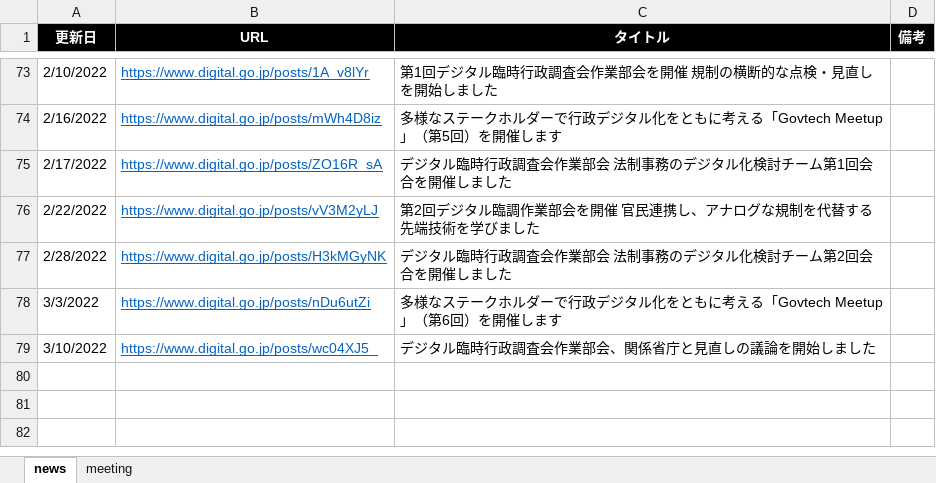
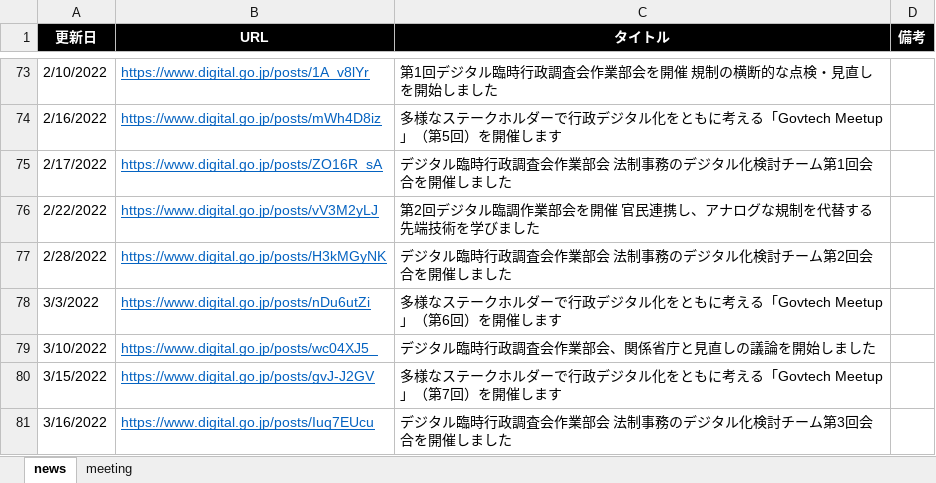
Before and after one commit to c-3lab/jp-go-digital-news, an Excel workbook: jp-go-digital-news.xlsx, sheet news, drawn as a sheet; only a part is shown, gaps mark what is left out; values as stored, in another font and other column widths than the file's, no borders; the diff names each change by its address in the sheet, - before the commit and + after, or states it on an @@ line.

```diff
--- a/jp-go-digital-news.xlsx (sheet news)
+++ b/jp-go-digital-news.xlsx (sheet news)
+row 80: 3/15/2022 | https://www.digital.go.jp/posts/gvJ-J2GV | 多様なステークホルダーで行政デジタル化をともに考える「Govtech Meetup」（第7回）を開催します
+row 81: 3/16/2022 | https://www.digital.go.jp/posts/Iuq7EUcu | デジタル臨時行政調査会作業部会 法制事務のデジタル化検討チーム第3回会合を開催しました
```
Also changed, not shown: sheet meeting.
